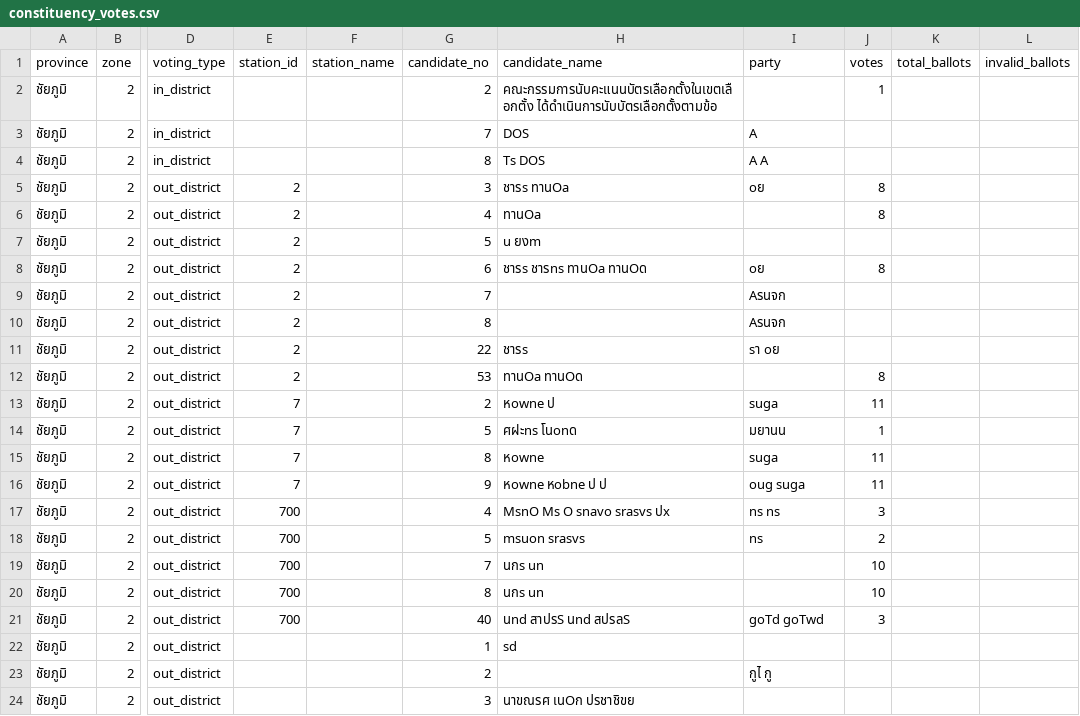
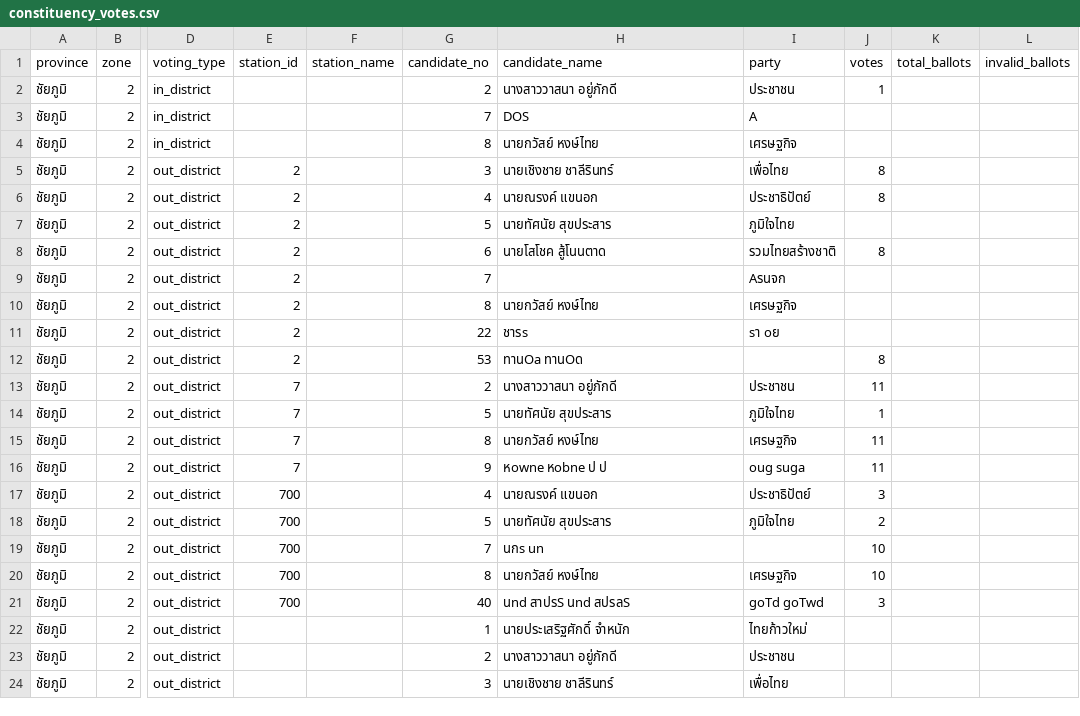
Before and after one commit to besttny/ProjectDSDE_election2026, a CSV file: data/processed/constituency_votes.csv, drawn as a sheet; only a part is shown, gaps mark what is left out; the diff covers the shown part only; the diff names each change by its address in the sheet, - before the commit and + after, or states it on an @@ line.

Commit message:
Add scoped candidate master validation and zone-aware name mapping

```diff
--- a/data/processed/constituency_votes.csv
+++ b/data/processed/constituency_votes.csv
-H2 (candidate_name): คณะกรรมการนับคะแนนบัตรเลือกตั้งในเขตเลือกตั้ง ได้ดำเนินการนับบัตรเลือกตั้งตามข้อ
+H2 (candidate_name): นางสาววาสนา อยู่ภักดี
-I2 (party): (empty)
+I2 (party): ประชาชน
-H4 (candidate_name): Ts DOS
+H4 (candidate_name): นายกวัสย์ หงษ์ไทย
-I4 (party): A A
+I4 (party): เศรษฐกิจ
-H5 (candidate_name): ชารs ทานOa
+H5 (candidate_name): นายเชิงชาย ชาลีรินทร์
-I5 (party): oย
+I5 (party): เพื่อไทย
-H6 (candidate_name): ทานOa
+H6 (candidate_name): นายณรงค์ แขนอก
-I6 (party): (empty)
+I6 (party): ประชาธิปัตย์
-H7 (candidate_name): u ยงm
+H7 (candidate_name): นายทัศนัย สุขประสาร
-I7 (party): (empty)
+I7 (party): ภูมิใจไทย
-H8 (candidate_name): ชารs ชารns ทานOa ทานOด
+H8 (candidate_name): นายโสโชค สู้โนนตาด
-I8 (party): oย
+I8 (party): รวมไทยสร้างชาติ
-H10 (candidate_name): (empty)
+H10 (candidate_name): นายกวัสย์ หงษ์ไทย
-I10 (party): Aรนจก
+I10 (party): เศรษฐกิจ
-H13 (candidate_name): หowne ป
+H13 (candidate_name): นางสาววาสนา อยู่ภักดี
-I13 (party): suga
+I13 (party): ประชาชน
-H14 (candidate_name): ศฝะns โนonด
+H14 (candidate_name): นายทัศนัย สุขประสาร
-I14 (party): มยานน
+I14 (party): ภูมิใจไทย
-H15 (candidate_name): หowne
+H15 (candidate_name): นายกวัสย์ หงษ์ไทย
-I15 (party): suga
+I15 (party): เศรษฐกิจ
-H17 (candidate_name): MsnO Ms O snavo srasvs ปx
+H17 (candidate_name): นายณรงค์ แขนอก
-I17 (party): ns ns
+I17 (party): ประชาธิปัตย์
-H18 (candidate_name): msuon srasvs
+H18 (candidate_name): นายทัศนัย สุขประสาร
-I18 (party): ns
+I18 (party): ภูมิใจไทย
-H20 (candidate_name): นกs un
+H20 (candidate_name): นายกวัสย์ หงษ์ไทย
-I20 (party): (empty)
+I20 (party): เศรษฐกิจ
-H22 (candidate_name): sd
+H22 (candidate_name): นายประเสริฐศักดิ์ จำหนัก
-I22 (party): (empty)
+I22 (party): ไทยก้าวใหม่
-H23 (candidate_name): (empty)
+H23 (candidate_name): นางสาววาสนา อยู่ภักดี
-I23 (party): กูไ กู
+I23 (party): ประชาชน
-H24 (candidate_name): นาขณรศ เนOก ปรชาชิขย
+H24 (candidate_name): นายเชิงชาย ชาลีรินทร์
-I24 (party): (empty)
+I24 (party): เพื่อไทย
```
Also changed, not shown: 6 edited cells elsewhere in this file, data/external/master_candidates.csv, data/processed/validation_report.csv, 9 other files.
